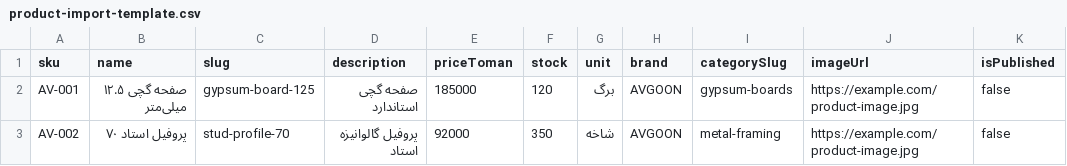
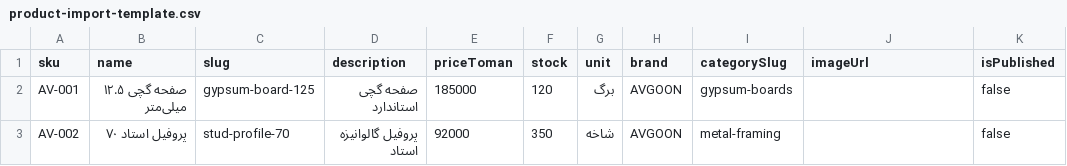
Before and after one commit to saeed860/Avgoon, a CSV file: docs/product-import-template.csv, drawn as a sheet.

Commit message:
Remove placeholder image links from CSV sample

```diff
--- a/docs/product-import-template.csv
+++ b/docs/product-import-template.csv
@@ -1,3 +1,3 @@
 sku,name,slug,description,priceToman,stock,unit,brand,categorySlug,imageUrl,isPublished
-AV-001,صفحه گچی ۱۲.۵ میلی‌متر,gypsum-board-125,صفحه گچی استاندارد,185000,120,برگ,AVGOON,gypsum-boards,https://example.com/product-image.jpg,false
-AV-002,پروفیل استاد ۷۰,stud-profile-70,پروفیل گالوانیزه استاد,92000,350,شاخه,AVGOON,metal-framing,https://example.com/product-image.jpg,false
+AV-001,صفحه گچی ۱۲.۵ میلی‌متر,gypsum-board-125,صفحه گچی استاندارد,185000,120,برگ,AVGOON,gypsum-boards,,false
+AV-002,پروفیل استاد ۷۰,stud-profile-70,پروفیل گالوانیزه استاد,92000,350,شاخه,AVGOON,metal-framing,,false
```
